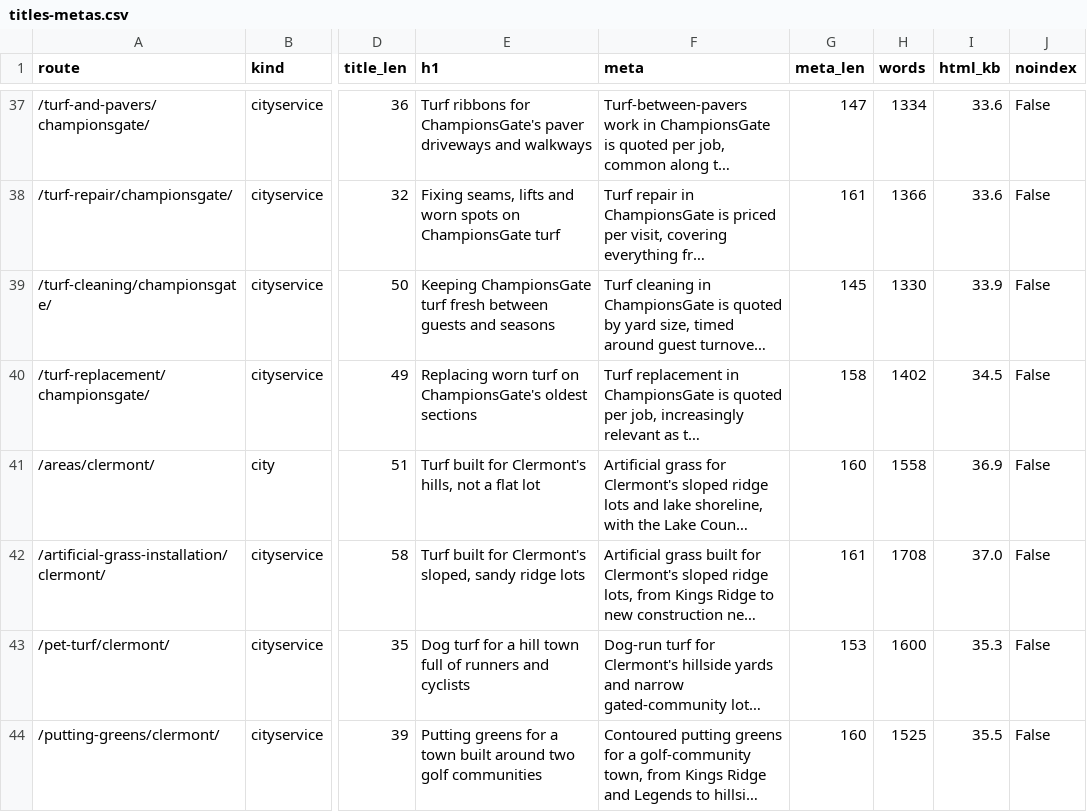
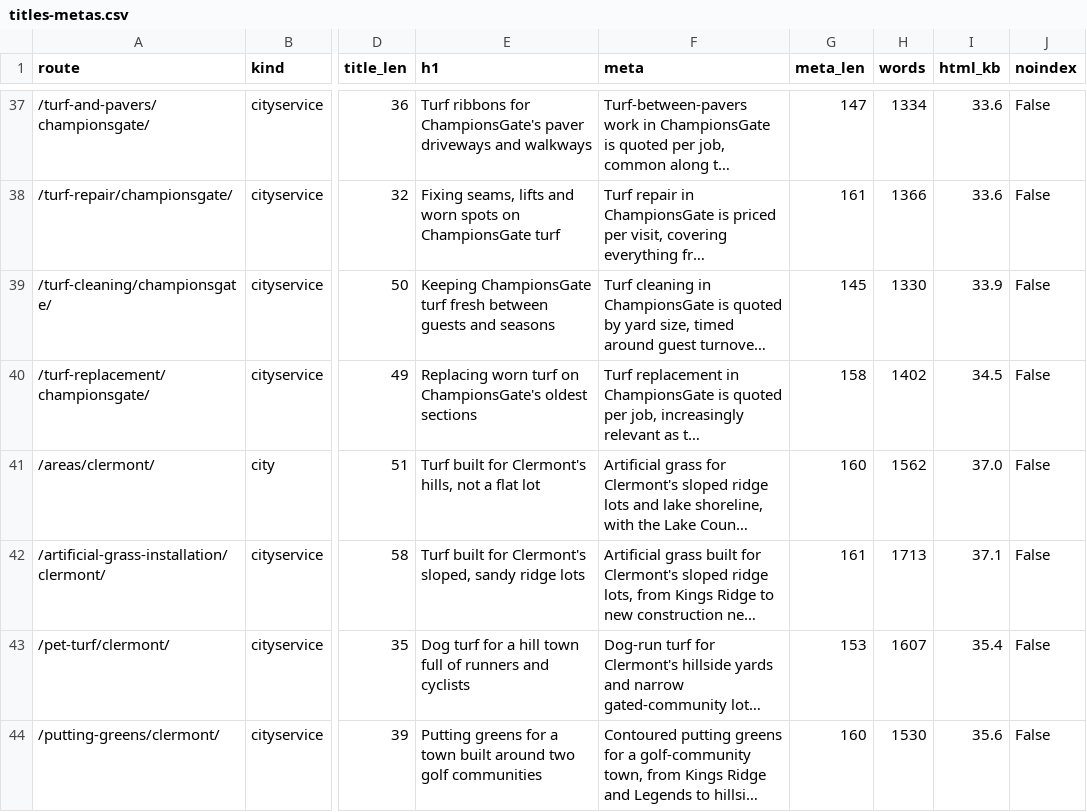
Before and after one commit to lucianodornfeld18-creator/kissimmeeartificialturf, a CSV file: research/titles-metas.csv, drawn as a sheet; only a part is shown, gaps mark what is left out; long unchanged cells end in …; the diff covers the shown part only; the diff names each change by its address in the sheet, - before the commit and + after, or states it on an @@ line.

```diff
--- a/research/titles-metas.csv
+++ b/research/titles-metas.csv
-H41 (words): 1558
+H41 (words): 1562
-I41 (html_kb): 36.9
+I41 (html_kb): 37.0
-H42 (words): 1708
+H42 (words): 1713
-I42 (html_kb): 37.0
+I42 (html_kb): 37.1
-H43 (words): 1600
+H43 (words): 1607
-I43 (html_kb): 35.3
+I43 (html_kb): 35.4
-H44 (words): 1525
+H44 (words): 1530
-I44 (html_kb): 35.5
+I44 (html_kb): 35.6
```
Also changed, not shown: 7 added rows and 59 edited cells elsewhere in this file, research/internal-links.csv, 49 other files.
